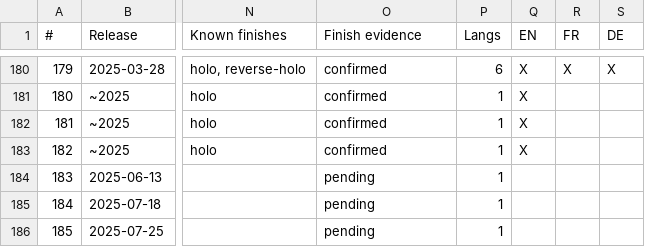
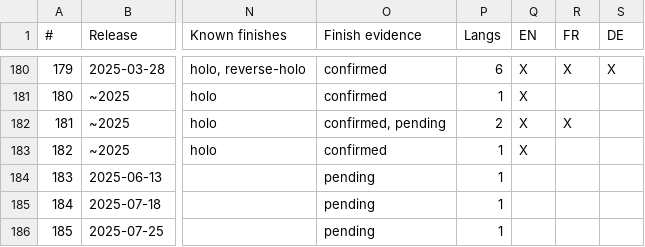
Before and after one commit to m4s-ai/snoredex-data, a CSV file: analysis_confirmed_releases.csv, drawn as a sheet; only a part is shown, gaps mark what is left out; the diff names each change by its address in the sheet, - before the commit and + after, or states it on an @@ line.

```diff
--- a/analysis_confirmed_releases.csv
+++ b/analysis_confirmed_releases.csv
-O182 (Finish evidence): confirmed
+O182 (Finish evidence): confirmed, pending
-P182 (Langs): 1
+P182 (Langs): 2
-R182 (FR): (empty)
+R182 (FR): X
```
Also changed, not shown: verification/FINISH_REVIEW.csv, 26 other files.
